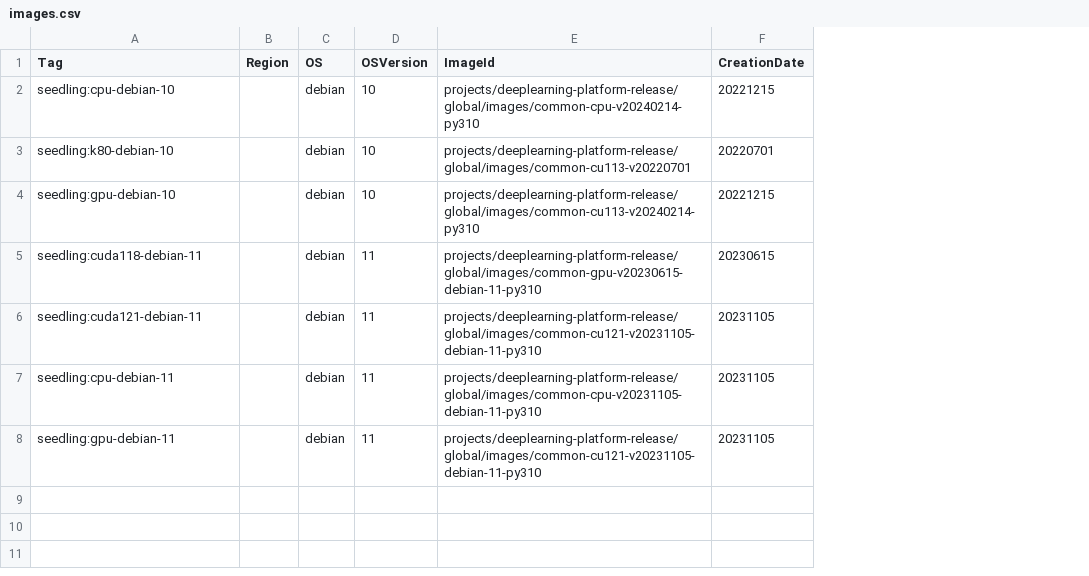
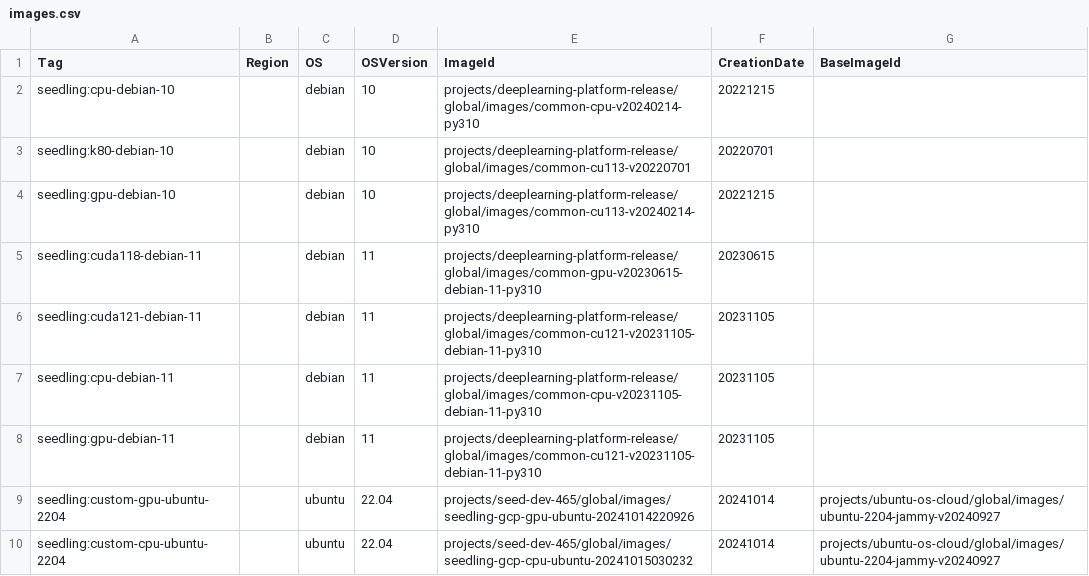
Before and after one commit to OutpostLabs/seedling-catalog, a CSV file: catalogs/v5/gcp/images.csv, drawn as a sheet; the diff names each change by its address in the sheet, - before the commit and + after, or states it on an @@ line.

```diff
--- a/catalogs/v5/gcp/images.csv
+++ b/catalogs/v5/gcp/images.csv
+column G (BaseImageId), empty
+row 9: seedling:custom-gpu-ubuntu-2204 |  | ubuntu | 22.04 | projects/seed-dev-465/global/images/seedling-gcp-gpu-ubuntu-20241014220926 | 20241014 | projects/ubuntu-os-cloud/global/images/ubuntu-2204-jammy-v20240927
+row 10: seedling:custom-cpu-ubuntu-2204 |  | ubuntu | 22.04 | projects/seed-dev-465/global/images/seedling-gcp-cpu-ubuntu-20241015030232 | 20241014 | projects/ubuntu-os-cloud/global/images/ubuntu-2204-jammy-v20240927
```
Also changed, not shown: catalogs/v5/fluidstack/vms.csv, catalogs/v5/oci/images.csv, 1 other file.
